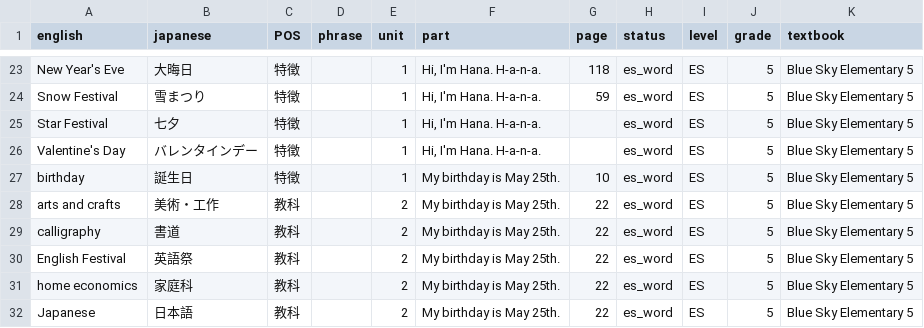
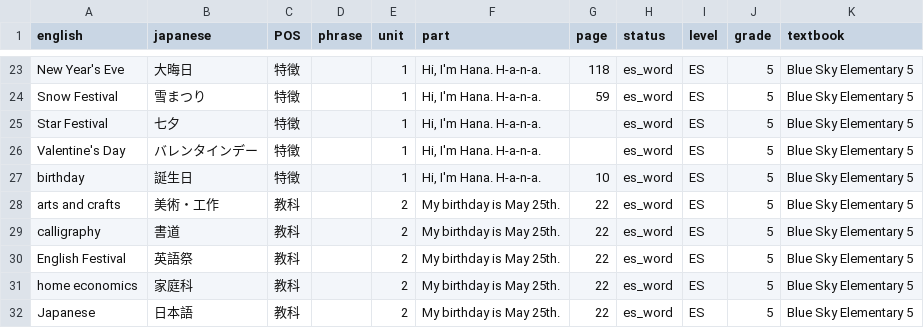
Before and after one commit to super-shin/bunpofy, a CSV file: db/csv/Blue Sky Elementary 5-6.csv, drawn as a sheet; only a part is shown, gaps mark what is left out.

```diff
--- a/db/csv/Blue Sky Elementary 5-6.csv
+++ b/db/csv/Blue Sky Elementary 5-6.csv
@@ -26,3 +26,3 @@ Star Festival,七夕,特徴,,1,"Hi, I'm Hana. H-a-n-a.",,es_word,ES,5,Blue Sky E
 Valentine's Day,バレンタインデー,特徴,,1,"Hi, I'm Hana. H-a-n-a.",,es_word,ES,5,Blue Sky Elementary 5,,
-birthday,誕生日,特徴,,1,My birthday is May 25th.,10,es_word,ES,5,Blue Sky Elementary 5,,
+birthday,誕生日,特徴,,1,"Hi, I'm Hana. H-a-n-a.",10,es_word,ES,5,Blue Sky Elementary 5,,
 arts and crafts,美術・工作,教科,,2,My birthday is May 25th.,22,es_word,ES,5,Blue Sky Elementary 5,,
```
Also changed, not shown: db/csv/Blue Sky English Course 1.csv, db/csv/Blue Sky English Course 2.csv, 2 other files.
